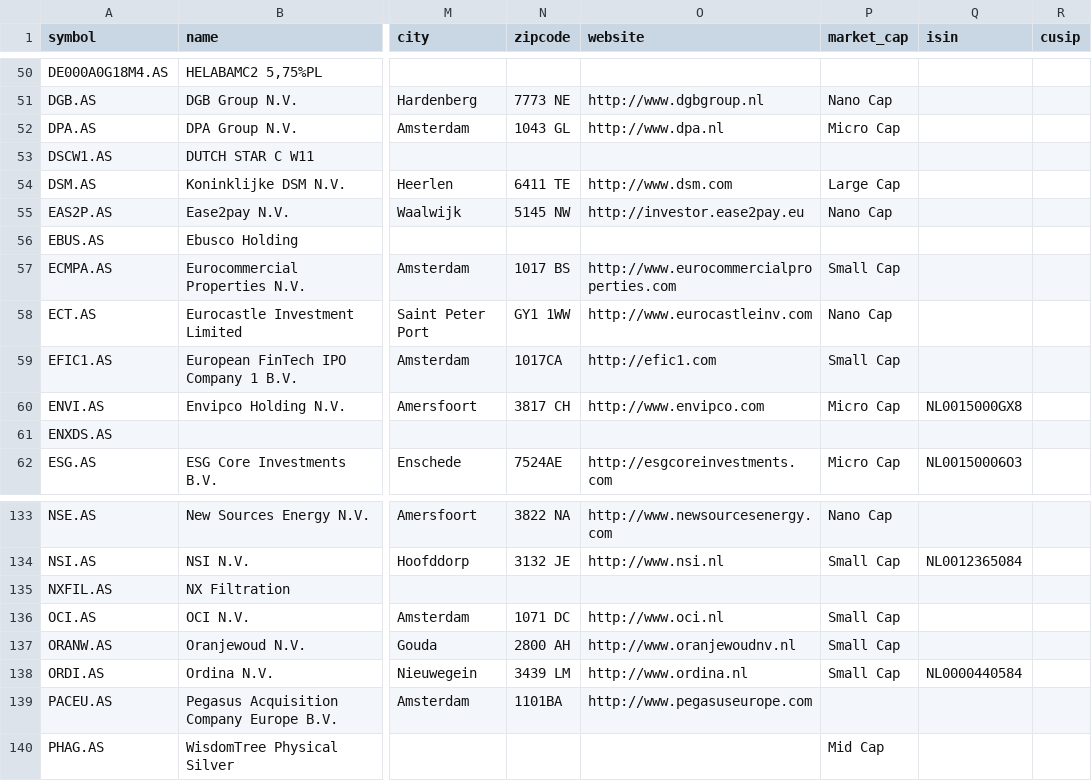
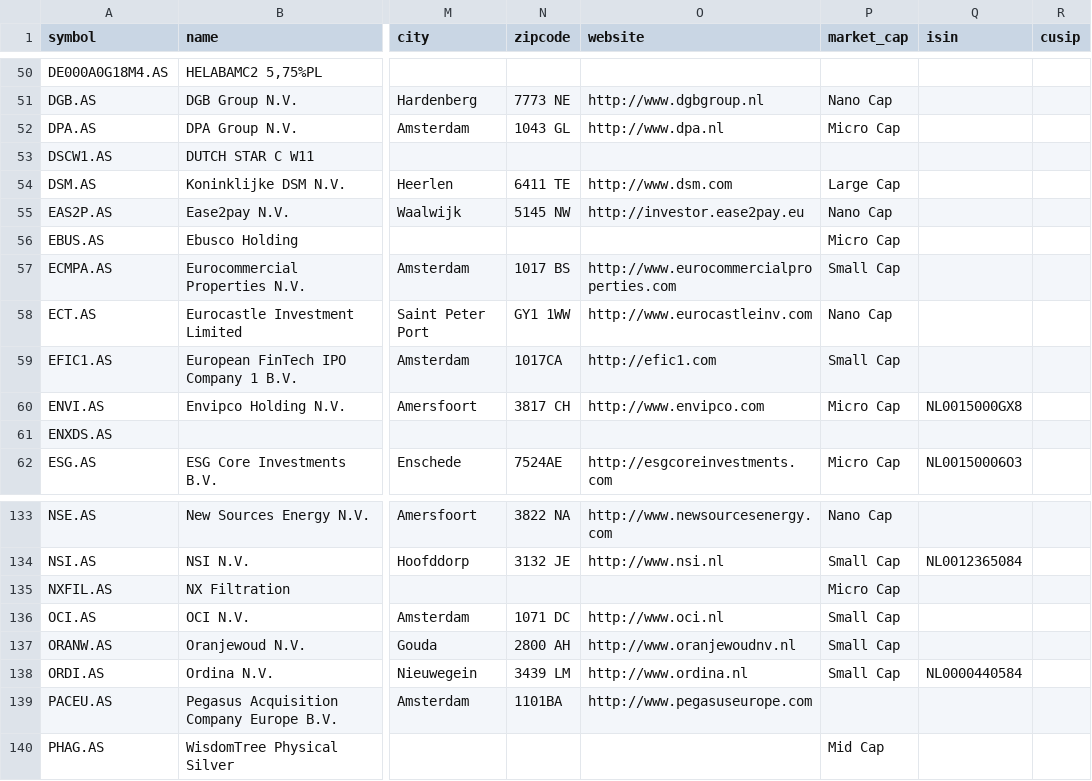
Before and after one commit to JerBouma/FinanceDatabase, a CSV file: database/equities/AMS.csv, drawn as a sheet; only a part is shown, gaps mark what is left out; the diff names each change by its address in the sheet, - before the commit and + after, or states it on an @@ line.

```diff
--- a/database/equities/AMS.csv
+++ b/database/equities/AMS.csv
-P56 (market_cap): (empty)
+P56 (market_cap): Micro Cap
-P135 (market_cap): (empty)
+P135 (market_cap): Micro Cap
```
Also changed, not shown: database/equities/BUE.csv, database/equities/CNQ.csv, 28 other files.
